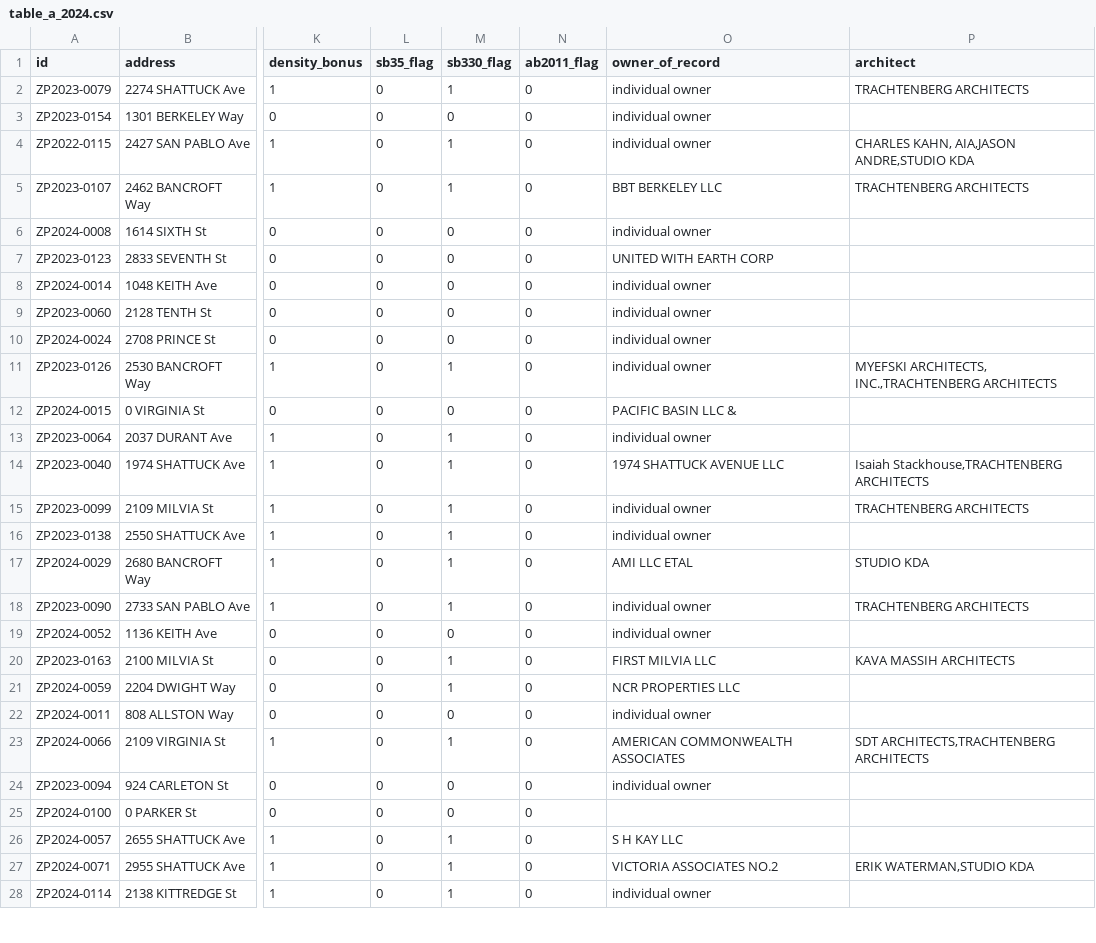
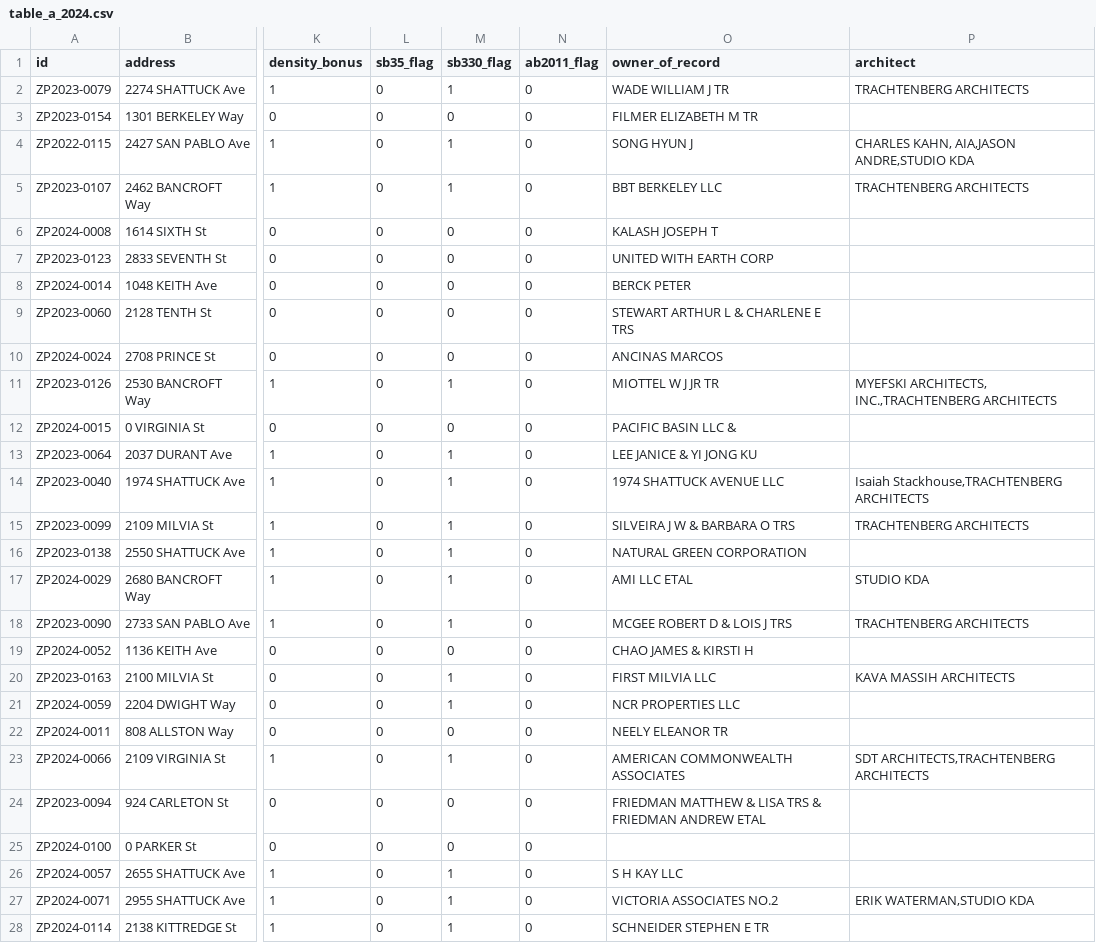
Before and after one commit to blockXblock/berkeley-housing-analysis, a CSV file: data/apr/2024/table_a_2024.csv, drawn as a sheet; only a part is shown, gaps mark what is left out; the diff covers the shown part only; the diff names each change by its address in the sheet, - before the commit and + after, or states it on an @@ line.

```diff
--- a/data/apr/2024/table_a_2024.csv
+++ b/data/apr/2024/table_a_2024.csv
-O2 (owner_of_record): individual owner
+O2 (owner_of_record): WADE WILLIAM J TR
-O3 (owner_of_record): individual owner
+O3 (owner_of_record): FILMER ELIZABETH M TR
-O4 (owner_of_record): individual owner
+O4 (owner_of_record): SONG HYUN J
-O6 (owner_of_record): individual owner
+O6 (owner_of_record): KALASH JOSEPH T
-O8 (owner_of_record): individual owner
+O8 (owner_of_record): BERCK PETER
-O9 (owner_of_record): individual owner
+O9 (owner_of_record): STEWART ARTHUR L & CHARLENE E TRS
-O10 (owner_of_record): individual owner
+O10 (owner_of_record): ANCINAS MARCOS
-O11 (owner_of_record): individual owner
+O11 (owner_of_record): MIOTTEL W J JR TR
-O13 (owner_of_record): individual owner
+O13 (owner_of_record): LEE JANICE & YI JONG KU
-O15 (owner_of_record): individual owner
+O15 (owner_of_record): SILVEIRA J W & BARBARA O TRS
-O16 (owner_of_record): individual owner
+O16 (owner_of_record): NATURAL GREEN CORPORATION
-O18 (owner_of_record): individual owner
+O18 (owner_of_record): MCGEE ROBERT D & LOIS J TRS
-O19 (owner_of_record): individual owner
+O19 (owner_of_record): CHAO JAMES & KIRSTI H
-O22 (owner_of_record): individual owner
+O22 (owner_of_record): NEELY ELEANOR TR
-O24 (owner_of_record): individual owner
+O24 (owner_of_record): FRIEDMAN MATTHEW & LISA TRS & FRIEDMAN ANDREW ETAL
-O28 (owner_of_record): individual owner
+O28 (owner_of_record): SCHNEIDER STEPHEN E TR
```
Also changed, not shown: 5 edited cells elsewhere in this file, data/apr/2021/table_a_2021.csv, data/apr/2022/owner_of_record_summary_2022.csv, 21 other files.
